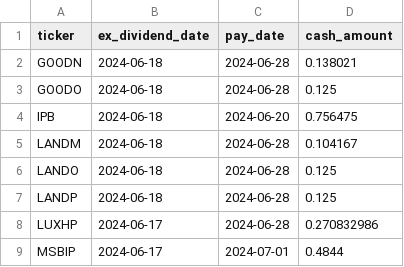
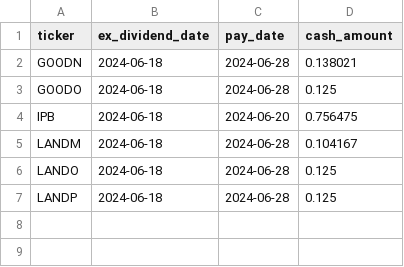
Before and after one commit to arraykov/Dashboard, a CSV file: src/files/dividends_grouped_This Week.csv, drawn as a sheet.

```diff
--- a/src/files/dividends_grouped_This Week.csv
+++ b/src/files/dividends_grouped_This Week.csv
@@ -7,3 +7 @@ LANDO,2024-06-18,2024-06-28,0.125
 LANDP,2024-06-18,2024-06-28,0.125
-LUXHP,2024-06-17,2024-06-28,0.270832986
-MSBIP,2024-06-17,2024-07-01,0.4844
```
Also changed, not shown: src/files/dividends_grouped_Next Month.csv, src/files/earnings.csv, 1 other file.
